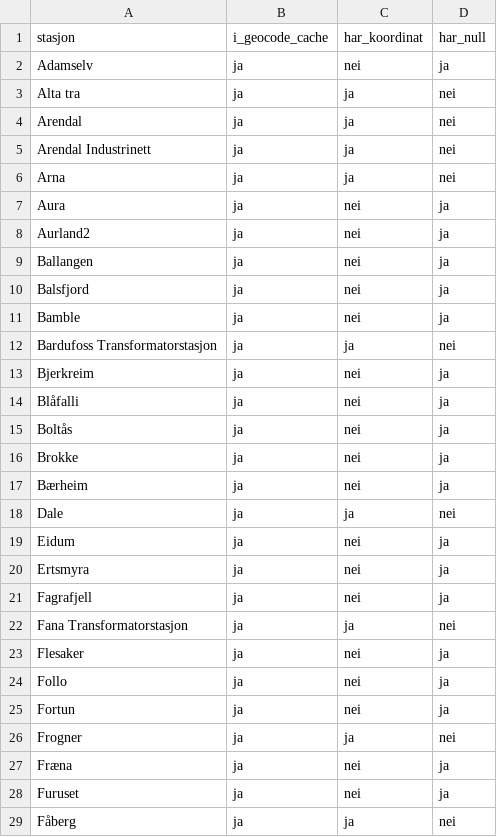
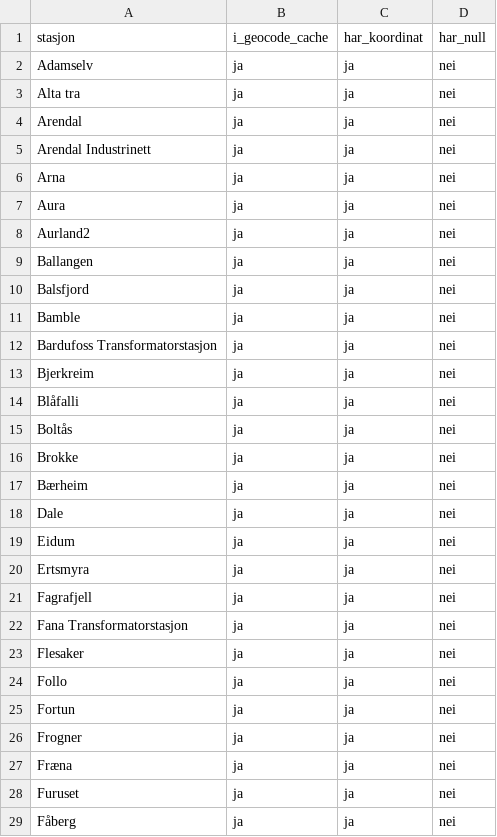
Before and after one commit to toro68/sa-datasenter-reservasjoner, a CSV file: data/stasjoner_faktasjekk_oversikt.csv, drawn as a sheet; only a part is shown; the diff covers the shown part only.

```diff
--- a/data/stasjoner_faktasjekk_oversikt.csv
+++ b/data/stasjoner_faktasjekk_oversikt.csv
@@ -1,3 +1,3 @@
 stasjon,i_geocode_cache,har_koordinat,har_null
-Adamselv,ja,nei,ja
+Adamselv,ja,ja,nei
 Alta tra,ja,ja,nei
@@ -6,24 +6,24 @@ Arendal Industrinett,ja,ja,nei
 Arna,ja,ja,nei
-Aura,ja,nei,ja
-Aurland2,ja,nei,ja
-Ballangen,ja,nei,ja
-Balsfjord,ja,nei,ja
-Bamble,ja,nei,ja
+Aura,ja,ja,nei
+Aurland2,ja,ja,nei
+Ballangen,ja,ja,nei
+Balsfjord,ja,ja,nei
+Bamble,ja,ja,nei
 Bardufoss Transformatorstasjon,ja,ja,nei
-Bjerkreim,ja,nei,ja
-Blåfalli,ja,nei,ja
-Boltås,ja,nei,ja
-Brokke,ja,nei,ja
-Bærheim,ja,nei,ja
+Bjerkreim,ja,ja,nei
+Blåfalli,ja,ja,nei
+Boltås,ja,ja,nei
+Brokke,ja,ja,nei
+Bærheim,ja,ja,nei
 Dale,ja,ja,nei
-Eidum,ja,nei,ja
-Ertsmyra,ja,nei,ja
-Fagrafjell,ja,nei,ja
+Eidum,ja,ja,nei
+Ertsmyra,ja,ja,nei
+Fagrafjell,ja,ja,nei
 Fana Transformatorstasjon,ja,ja,nei
-Flesaker,ja,nei,ja
-Follo,ja,nei,ja
-Fortun,ja,nei,ja
+Flesaker,ja,ja,nei
+Follo,ja,ja,nei
+Fortun,ja,ja,nei
 Frogner,ja,ja,nei
-Fræna,ja,nei,ja
-Furuset,ja,nei,ja
+Fræna,ja,ja,nei
+Furuset,ja,ja,nei
 Fåberg,ja,ja,nei
```
Also changed, not shown: 148 edited cells elsewhere in this file, data/stasjoner_latlon_log.csv, data/stasjoner_manuelle_koordinater.csv, 31 other files.
